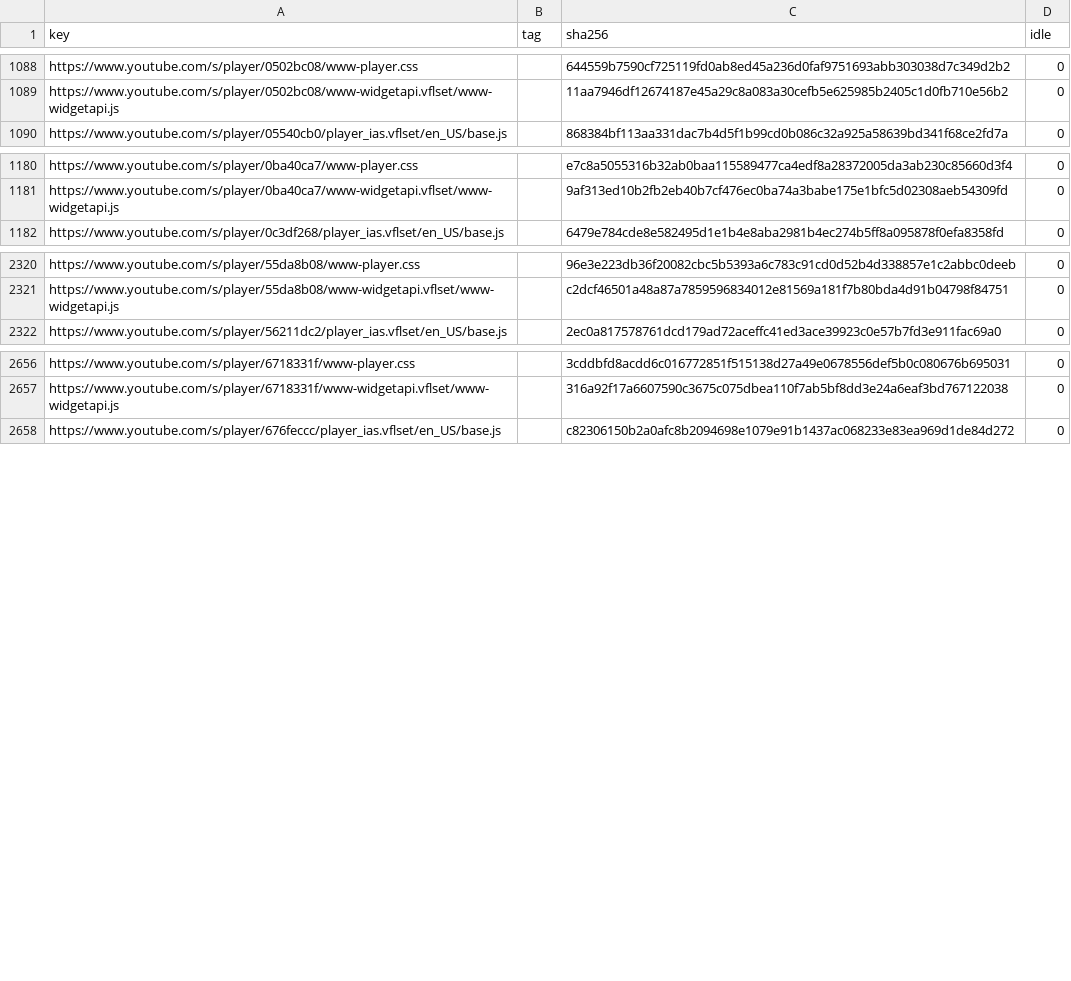
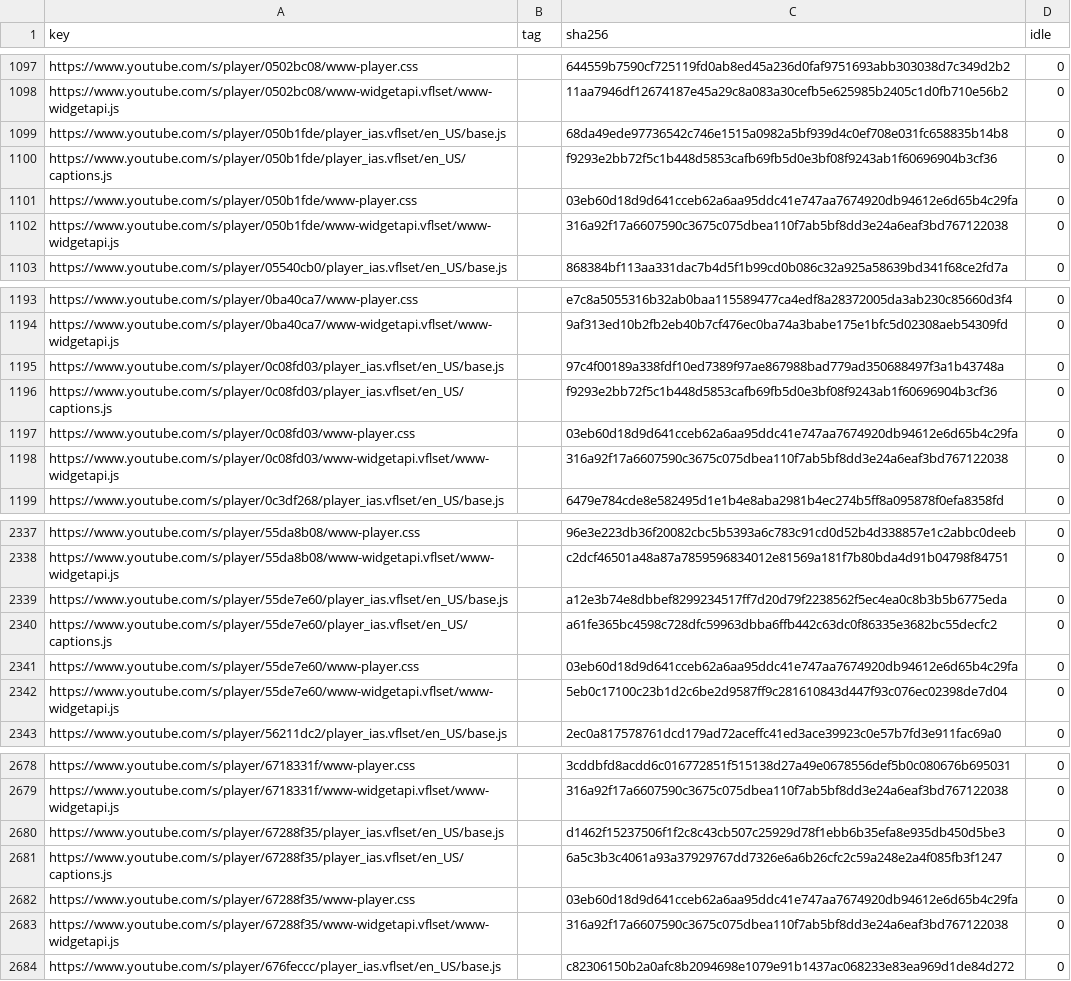
Before and after one commit to WICG/cross-origin-storage, a CSV file: public-hash-list/implementation/hash-cache/youtube-player.csv, drawn as a sheet; only a part is shown, gaps mark what is left out; the diff covers the shown part only; the diff names each change by its address in the sheet, - before the commit and + after, or states it on an @@ line.

```diff
--- a/public-hash-list/implementation/hash-cache/youtube-player.csv
+++ b/public-hash-list/implementation/hash-cache/youtube-player.csv
+row 1099: https://www.youtube.com/s/player/050b1fde/player_ias.vflset/en_US/base.js |  | 68da49ede97736542c746e1515a0982a5bf939d4c0ef708e031fc658835b14b8 | 0
+row 1100: https://www.youtube.com/s/player/050b1fde/player_ias.vflset/en_US/captions.js |  | f9293e2bb72f5c1b448d5853cafb69fb5d0e3bf08f9243ab1f60696904b3cf36 | 0
+row 1101: https://www.youtube.com/s/player/050b1fde/www-player.css |  | 03eb60d18d9d641cceb62a6aa95ddc41e747aa7674920db94612e6d65b4c29fa | 0
+row 1102: https://www.youtube.com/s/player/050b1fde/www-widgetapi.vflset/www-widgetapi.js |  | 316a92f17a6607590c3675c075dbea110f7ab5bf8dd3e24a6eaf3bd767122038 | 0
+row 1195: https://www.youtube.com/s/player/0c08fd03/player_ias.vflset/en_US/base.js |  | 97c4f00189a338fdf10ed7389f97ae867988bad779ad350688497f3a1b43748a | 0
+row 1196: https://www.youtube.com/s/player/0c08fd03/player_ias.vflset/en_US/captions.js |  | f9293e2bb72f5c1b448d5853cafb69fb5d0e3bf08f9243ab1f60696904b3cf36 | 0
+row 1197: https://www.youtube.com/s/player/0c08fd03/www-player.css |  | 03eb60d18d9d641cceb62a6aa95ddc41e747aa7674920db94612e6d65b4c29fa | 0
+row 1198: https://www.youtube.com/s/player/0c08fd03/www-widgetapi.vflset/www-widgetapi.js |  | 316a92f17a6607590c3675c075dbea110f7ab5bf8dd3e24a6eaf3bd767122038 | 0
+row 2339: https://www.youtube.com/s/player/55de7e60/player_ias.vflset/en_US/base.js |  | a12e3b74e8dbbef8299234517ff7d20d79f2238562f5ec4ea0c8b3b5b6775eda | 0
+row 2340: https://www.youtube.com/s/player/55de7e60/player_ias.vflset/en_US/captions.js |  | a61fe365bc4598c728dfc59963dbba6ffb442c63dc0f86335e3682bc55decfc2 | 0
+row 2341: https://www.youtube.com/s/player/55de7e60/www-player.css |  | 03eb60d18d9d641cceb62a6aa95ddc41e747aa7674920db94612e6d65b4c29fa | 0
+row 2342: https://www.youtube.com/s/player/55de7e60/www-widgetapi.vflset/www-widgetapi.js |  | 5eb0c17100c23b1d2c6be2d9587ff9c281610843d447f93c076ec02398de7d04 | 0
+row 2680: https://www.youtube.com/s/player/67288f35/player_ias.vflset/en_US/base.js |  | d1462f15237506f1f2c8c43cb507c25929d78f1ebb6b35efa8e935db450d5be3 | 0
+row 2681: https://www.youtube.com/s/player/67288f35/player_ias.vflset/en_US/captions.js |  | 6a5c3b3c4061a93a37929767dd7326e6a6b26cfc2c59a248e2a4f085fb3f1247 | 0
+row 2682: https://www.youtube.com/s/player/67288f35/www-player.css |  | 03eb60d18d9d641cceb62a6aa95ddc41e747aa7674920db94612e6d65b4c29fa | 0
+row 2683: https://www.youtube.com/s/player/67288f35/www-widgetapi.vflset/www-widgetapi.js |  | 316a92f17a6607590c3675c075dbea110f7ab5bf8dd3e24a6eaf3bd767122038 | 0
```
Also changed, not shown: 26 added rows elsewhere in this file, public-hash-list/implementation/hash-cache/cdnjs.csv, public-hash-list/implementation/hash-cache/chromium-pervasive.csv, 14 other files.
